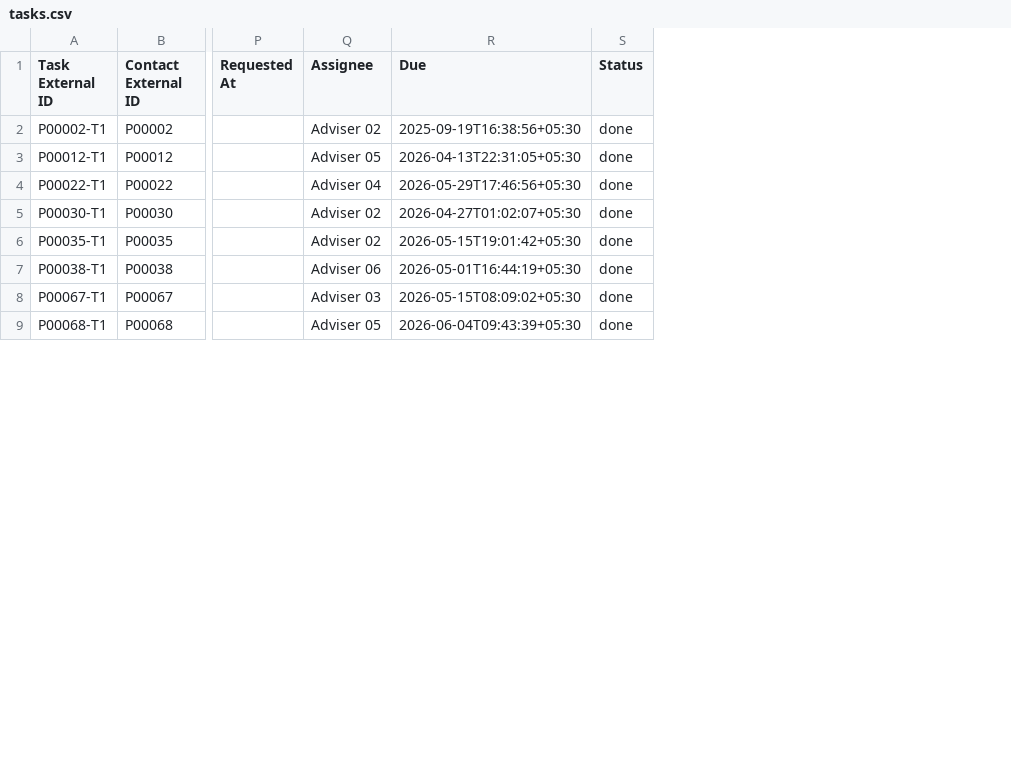
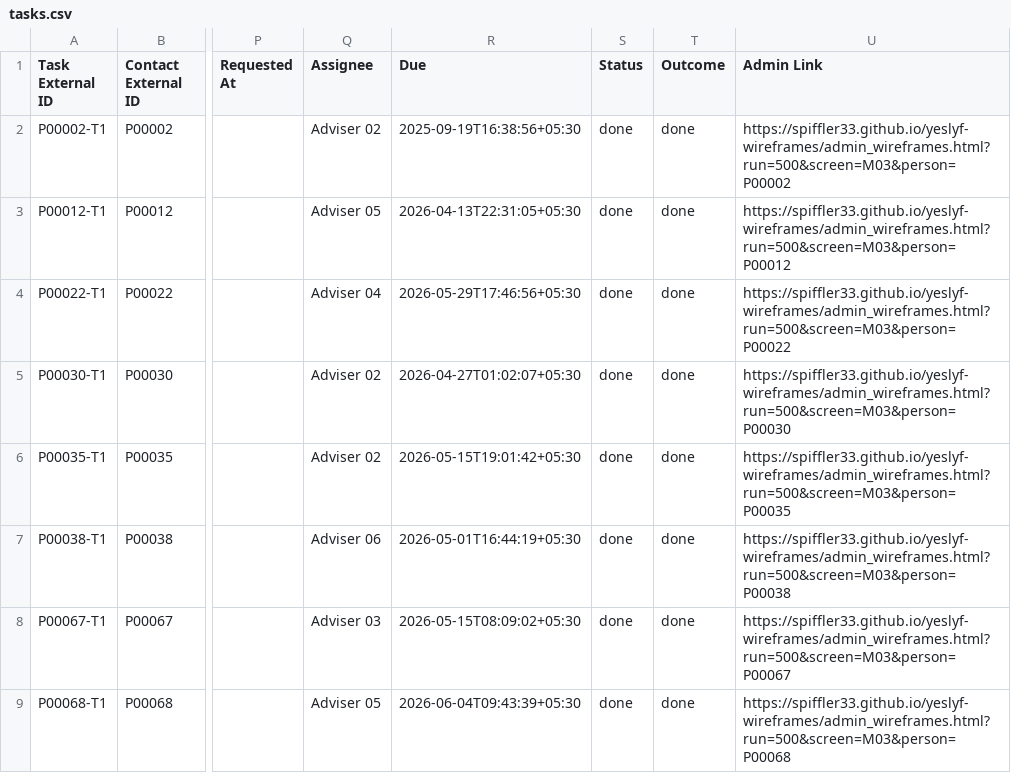
Before and after one commit to spiffler33/yeslyf-wireframes, a CSV file: data/seed/run-500/exports/zoho/tasks.csv, drawn as a sheet; only a part is shown, gaps mark what is left out; the diff names each change by its address in the sheet, - before the commit and + after, or states it on an @@ line.

Commit message:
Tasks export Outcome and Admin Link; admin tab opens on run-500; proposed winners for the 35 state pairs
- zoho/tasks.csv gains Admin Link (the contact's M03 record, as on contacts) and an Outcome picklist: pending,
  done, no_show, not_reached, declined (seed plan, 23 Sep 2026). An open task is pending; a closed one maps its
  seed outcome through an exact table (the state ended, or called and still in the state, is done), so a new
  generator outcome fails the export. The seed yields pending 20 and done 94; the other three are for the call
  centre to capture. Seats cc-01 and cc-02 are now answered: 40 answered, 59 gaps.
- The admin tab opens on run-500 on every load; run-3000 comes only from the switch or a deep link that names it,
  and the bar states what each run loads (1.5 MB, 7.3 MB, about 0.4 MB per person opened), read from the bundles
  at build time (Vatsal, 23 Sep 2026).
- The 35 N01 state-pair questions carry their pair; the seats page and the brief's T5 gap rows show the winner
  under the section 7 precedence order (seed/config.json), "proposed, to be confirmed at the admin session", so
  the session confirms rather than invents (Vatsal, 23 Sep 2026).

```diff
--- a/data/seed/run-500/exports/zoho/tasks.csv
+++ b/data/seed/run-500/exports/zoho/tasks.csv
+column T (Outcome), rows 2-9: all done
+column U (Admin Link), rows 2-9: https://spiffler33.github.io/yeslyf-wireframes/admin_wireframes.html?run=500&screen=M03&person=P00002 | https://spiffler33.github.io/yeslyf-wireframes/admin_wireframes.html?run=500&screen=M03&person=P00012 | https://spiffler33.github.io/yeslyf-wireframes/admin_wireframes.html?run=500&screen=M03&person=P00022 | https://spiffler33.github.io/yeslyf-wireframes/admin_wireframes.html?run=500&screen=M03&person=P00030 | https://spiffler33.github.io/yeslyf-wireframes/admin_wireframes.html?run=500&screen=M03&person=P00035 | https://spiffler33.github.io/yeslyf-wireframes/admin_wireframes.html?run=500&screen=M03&person=P00038 | https://spiffler33.github.io/yeslyf-wireframes/admin_wireframes.html?run=500&screen=M03&person=P00067 | https://spiffler33.github.io/yeslyf-wireframes/admin_wireframes.html?run=500&screen=M03&person=P00068
```
Also changed, not shown: 18 other files.
